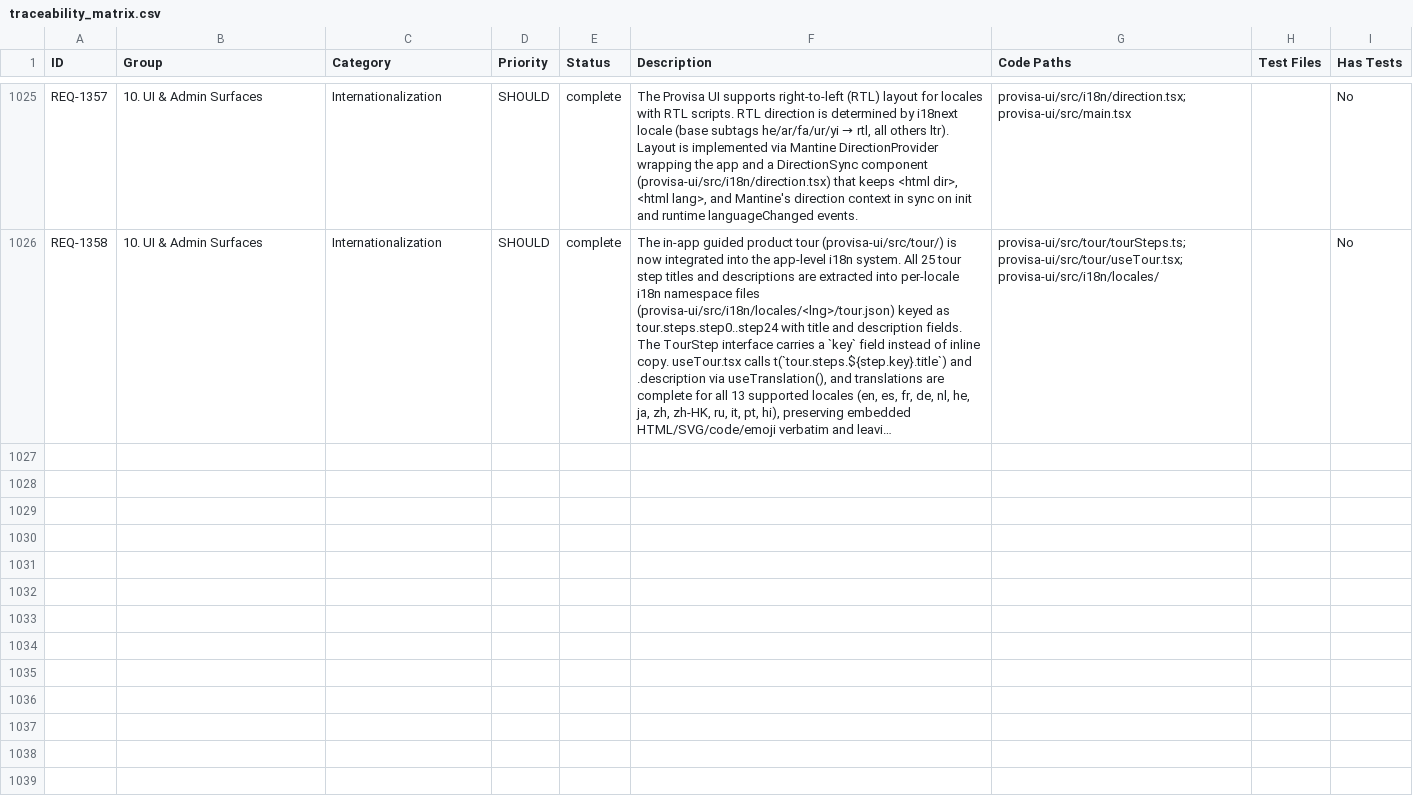
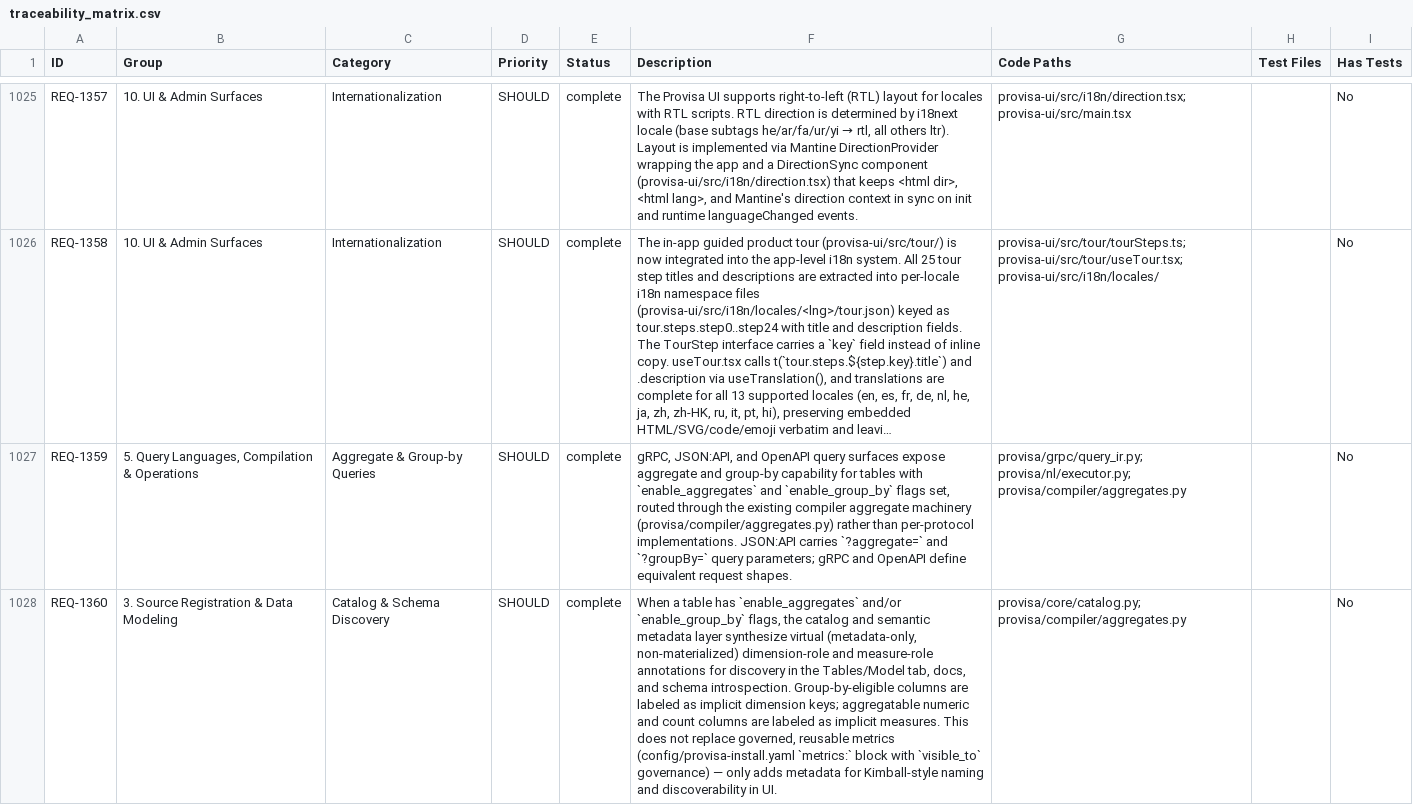
Before and after one commit to kenstott/provisa, a CSV file: docs/exports/traceability_matrix.csv, drawn as a sheet; only a part is shown, gaps mark what is left out; long unchanged cells end in …; the diff names each change by its address in the sheet, - before the commit and + after, or states it on an @@ line.

```diff
--- a/docs/exports/traceability_matrix.csv
+++ b/docs/exports/traceability_matrix.csv
+row 1027: REQ-1359 | 5. Query Languages, Compilation & Operations | Aggregate & Group-by Queries | SHOULD | complete | gRPC, JSON:API, and OpenAPI query surfaces expose aggregate and group-by capability for tables with `enable_aggregates` and `enable_group_by` flags set, routed through the existing compiler aggregate machinery (provisa/compiler/aggregates.py) rather than per-protocol implementations. JSON:API carries `?aggregate=` and `?groupBy=` query parameters; gRPC and OpenAPI define equivalent request shapes. | provisa/grpc/query_ir.py; provisa/nl/executor.py; provisa/compiler/aggregates.py |  | No
+row 1028: REQ-1360 | 3. Source Registration & Data Modeling | Catalog & Schema Discovery | SHOULD | complete | When a table has `enable_aggregates` and/or `enable_group_by` flags, the catalog and semantic metadata layer synthesize virtual (metadata-only, non-materialized) dimension-role and measure-role annotations for discovery in the Tables/Model tab, docs, and schema introspection. Group-by-eligible columns are labeled as implicit dimension keys; aggregatable numeric and count columns are labeled as implicit measures. This does not replace governed, reusable metrics (config/provisa-install.yaml `metrics:` block with `visible_to` governance) — only adds metadata for Kimball-style naming and discoverability in UI. | provisa/core/catalog.py; provisa/compiler/aggregates.py |  | No
```
Also changed, not shown: docs/exports/feature_matrix.csv, 2 other files.
